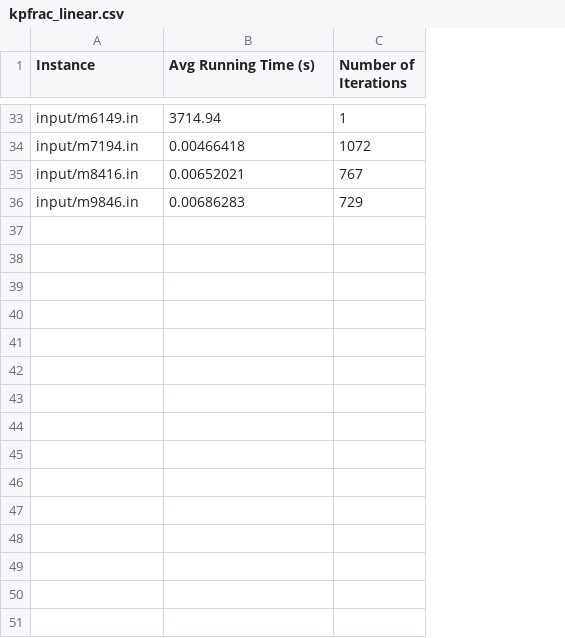
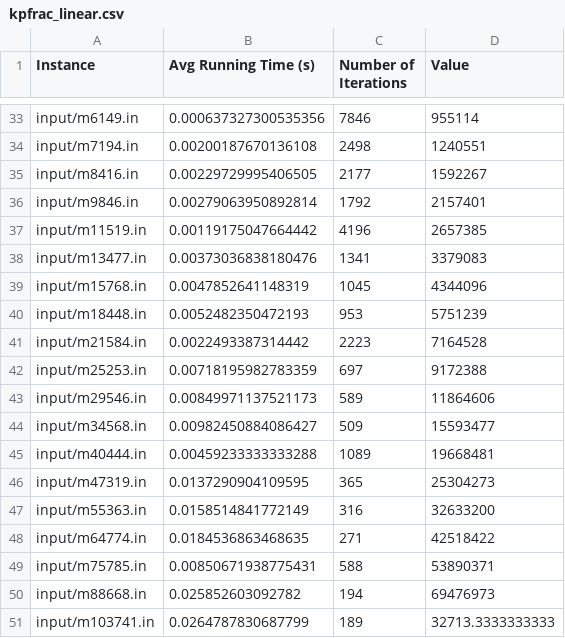
Before and after one commit to michellevalente/INF1721, a CSV file: MochilaFracionaria/kpfrac_linear.csv, drawn as a sheet; only a part is shown, gaps mark what is left out; the diff covers the shown part only; the diff names each change by its address in the sheet, - before the commit and + after, or states it on an @@ line.

Commit message:
Minor fixes and cleanup. Results of linear and nlog(n)

```diff
--- a/MochilaFracionaria/kpfrac_linear.csv
+++ b/MochilaFracionaria/kpfrac_linear.csv
+column D (Value), rows 33-36: 955114 | 1240551 | 1592267 | 2157401
-B33 (Avg Running Time (s)): 3714.94
+B33 (Avg Running Time (s)): 0.000637327300535356
-C33 (Number of Iterations): 1
+C33 (Number of Iterations): 7846
-B34 (Avg Running Time (s)): 0.00466418
+B34 (Avg Running Time (s)): 0.00200187670136108
-C34 (Number of Iterations): 1072
+C34 (Number of Iterations): 2498
-B35 (Avg Running Time (s)): 0.00652021
+B35 (Avg Running Time (s)): 0.00229729995406505
-C35 (Number of Iterations): 767
+C35 (Number of Iterations): 2177
-B36 (Avg Running Time (s)): 0.00686283
+B36 (Avg Running Time (s)): 0.00279063950892814
-C36 (Number of Iterations): 729
+C36 (Number of Iterations): 1792
+row 37: input/m11519.in | 0.00119175047664442 | 4196 | 2657385
+row 38: input/m13477.in | 0.00373036838180476 | 1341 | 3379083
+row 39: input/m15768.in | 0.0047852641148319 | 1045 | 4344096
+row 40: input/m18448.in | 0.0052482350472193 | 953 | 5751239
+row 41: input/m21584.in | 0.0022493387314442 | 2223 | 7164528
+row 42: input/m25253.in | 0.00718195982783359 | 697 | 9172388
+row 43: input/m29546.in | 0.00849971137521173 | 589 | 11864606
+row 44: input/m34568.in | 0.00982450884086427 | 509 | 15593477
+row 45: input/m40444.in | 0.00459233333333288 | 1089 | 19668481
+row 46: input/m47319.in | 0.0137290904109595 | 365 | 25304273
+row 47: input/m55363.in | 0.0158514841772149 | 316 | 32633200
+row 48: input/m64774.in | 0.0184536863468635 | 271 | 42518422
+row 49: input/m75785.in | 0.00850671938775431 | 588 | 53890371
+row 50: input/m88668.in | 0.025852603092782 | 194 | 69476973
+row 51: input/m103741.in | 0.0264787830687799 | 189 | 32713.3333333333
```
Also changed, not shown: 62 edited cells elsewhere in this file, 3 other files.
